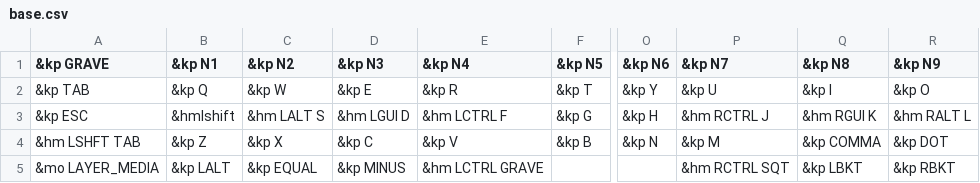
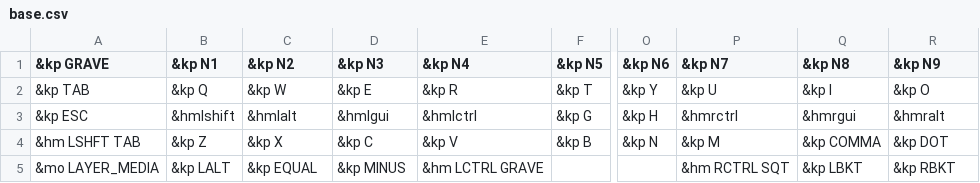
Before and after one commit to xuhdev/Adv360-Pro-ZMK, a CSV file: config/base.csv, drawn as a sheet; only a part is shown, gaps mark what is left out; the diff names each change by its address in the sheet, - before the commit and + after, or states it on an @@ line.

```diff
--- a/config/base.csv
+++ b/config/base.csv
-C3 (&kp N2): &hm LALT S
+C3 (&kp N2): &hmlalt
-D3 (&kp N3): &hm LGUI D
+D3 (&kp N3): &hmlgui
-E3 (&kp N4): &hm LCTRL F
+E3 (&kp N4): &hmlctrl
-P3 (&kp N7): &hm RCTRL J
+P3 (&kp N7): &hmrctrl
-Q3 (&kp N8): &hm RGUI K
+Q3 (&kp N8): &hmrgui
-R3 (&kp N9): &hm RALT L
+R3 (&kp N9): &hmralt
```
Also changed, not shown: 1 other file.
